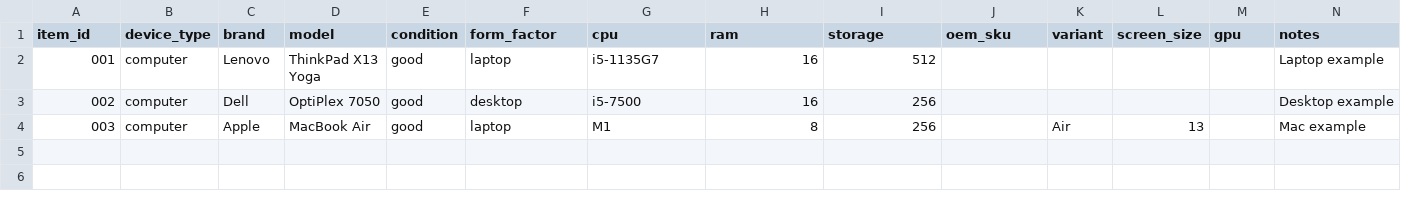
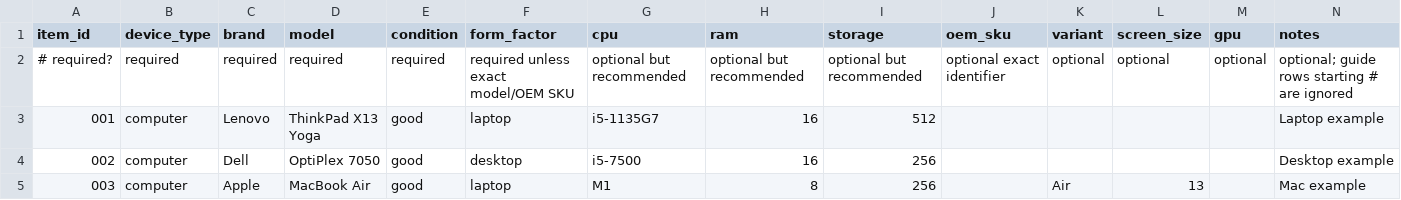
Before and after one commit to PierceHampton9/CFS-Price-Compare, a CSV file: batch-templates/batch-template-computers.csv, drawn as a sheet.

```diff
--- a/batch-templates/batch-template-computers.csv
+++ b/batch-templates/batch-template-computers.csv
@@ -1,2 +1,3 @@
 item_id,device_type,brand,model,condition,form_factor,cpu,ram,storage,oem_sku,variant,screen_size,gpu,notes
+# required?,required,required,required,required,required unless exact model/OEM SKU,optional but recommended,optional but recommended,optional but recommended,optional exact identifier,optional,optional,optional,optional; guide rows starting # are ignored
 001,computer,Lenovo,ThinkPad X13 Yoga,good,laptop,i5-1135G7,16,512,,,,,Laptop example
```
Also changed, not shown: batch-templates/batch-template-all-devices.csv, batch-templates/batch-template-monitors.csv, 9 other files.
